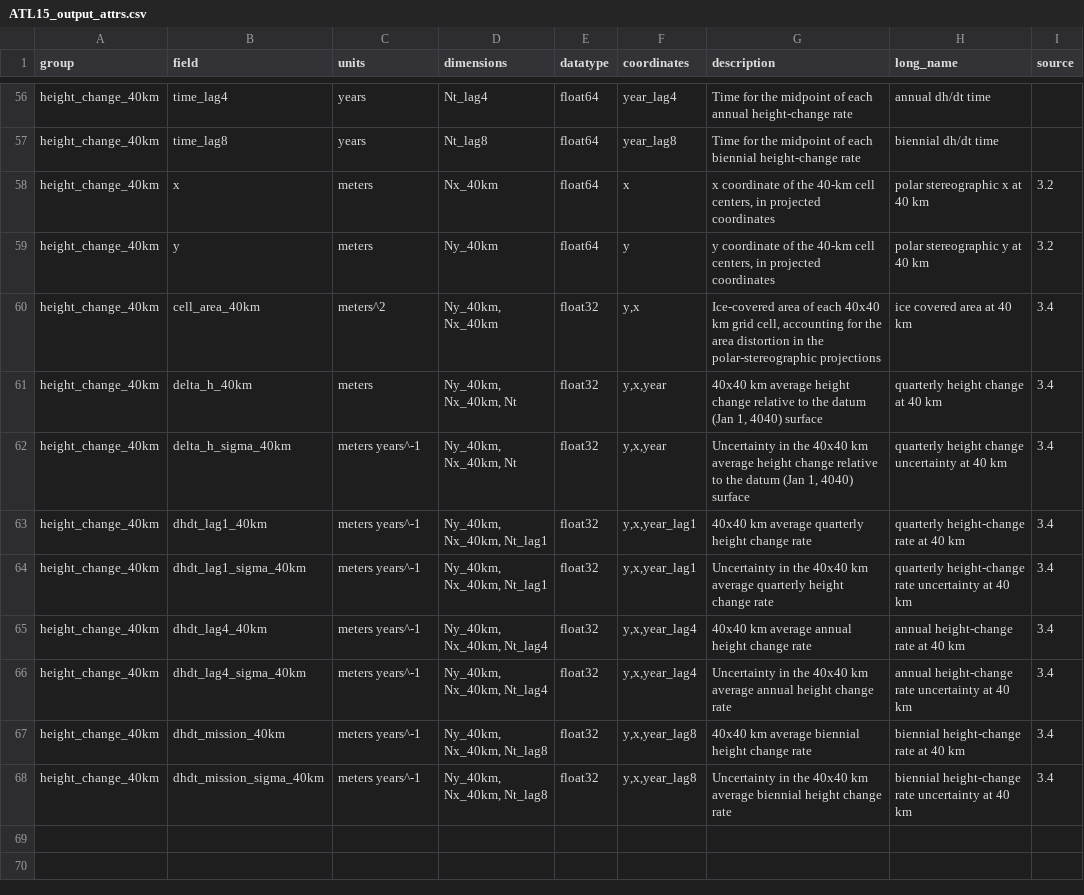
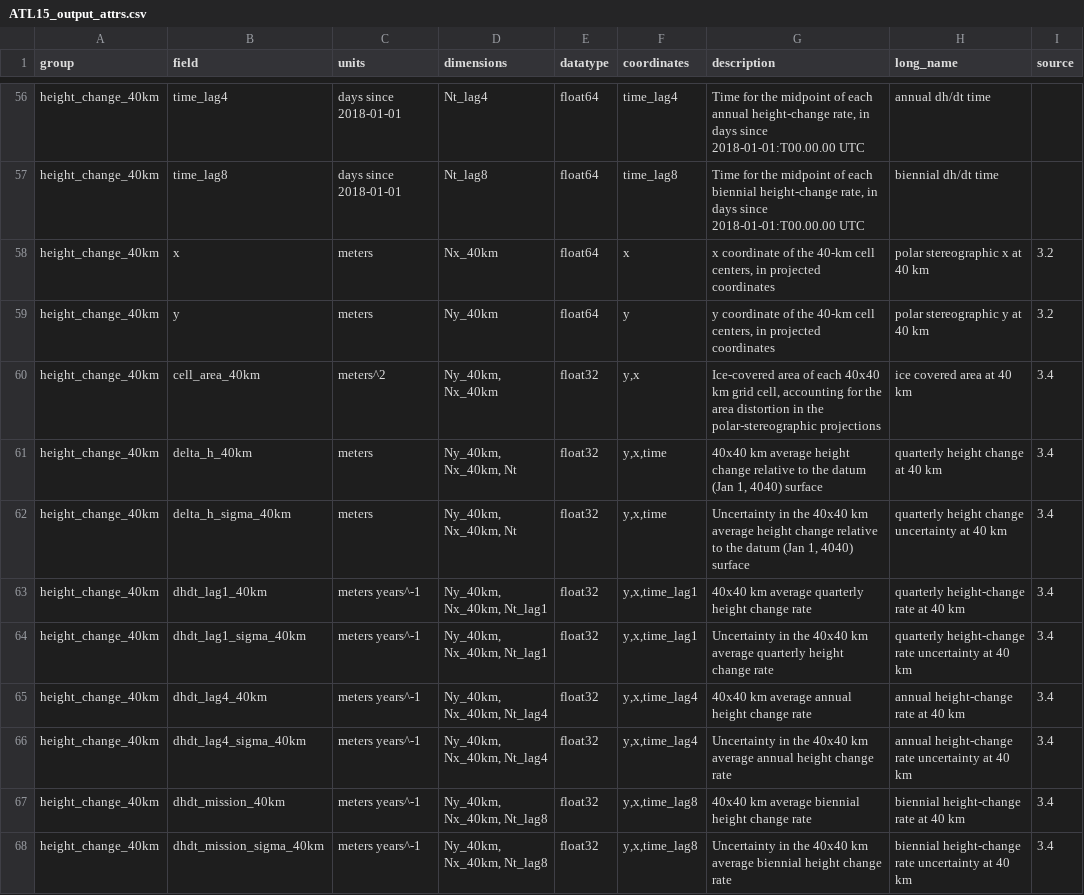
Before and after one commit to SmithB/surfaceChange, a CSV file: surfaceChange/resources/ATL15_output_attrs.csv, drawn as a sheet; only a part is shown, gaps mark what is left out; the diff covers the shown part only; the diff names each change by its address in the sheet, - before the commit and + after, or states it on an @@ line.

```diff
--- a/surfaceChange/resources/ATL15_output_attrs.csv
+++ b/surfaceChange/resources/ATL15_output_attrs.csv
-C56:C57 (units): years
+C56:C57 (units): days since 2018-01-01
-F56 (coordinates): year_lag4
+F56 (coordinates): time_lag4
-G56 (description): …annual height-change rate
+G56 (description): …annual height-change rate, in days since 2018-01-01:T00.00.00 UTC
-F57 (coordinates): year_lag8
+F57 (coordinates): time_lag8
-G57 (description): …biennial height-change rate
+G57 (description): …biennial height-change rate, in days since 2018-01-01:T00.00.00 UTC
-F61:F62 (coordinates): y,x,year
+F61:F62 (coordinates): y,x,time
-C62 (units): meters years^-1
+C62 (units): meters
-F63:F64 (coordinates): y,x,year_lag1
+F63:F64 (coordinates): y,x,time_lag1
-F65:F66 (coordinates): y,x,year_lag4
+F65:F66 (coordinates): y,x,time_lag4
-F67:F68 (coordinates): y,x,year_lag8
+F67:F68 (coordinates): y,x,time_lag8
```
Also changed, not shown: 72 edited cells elsewhere in this file, 1 other file.
